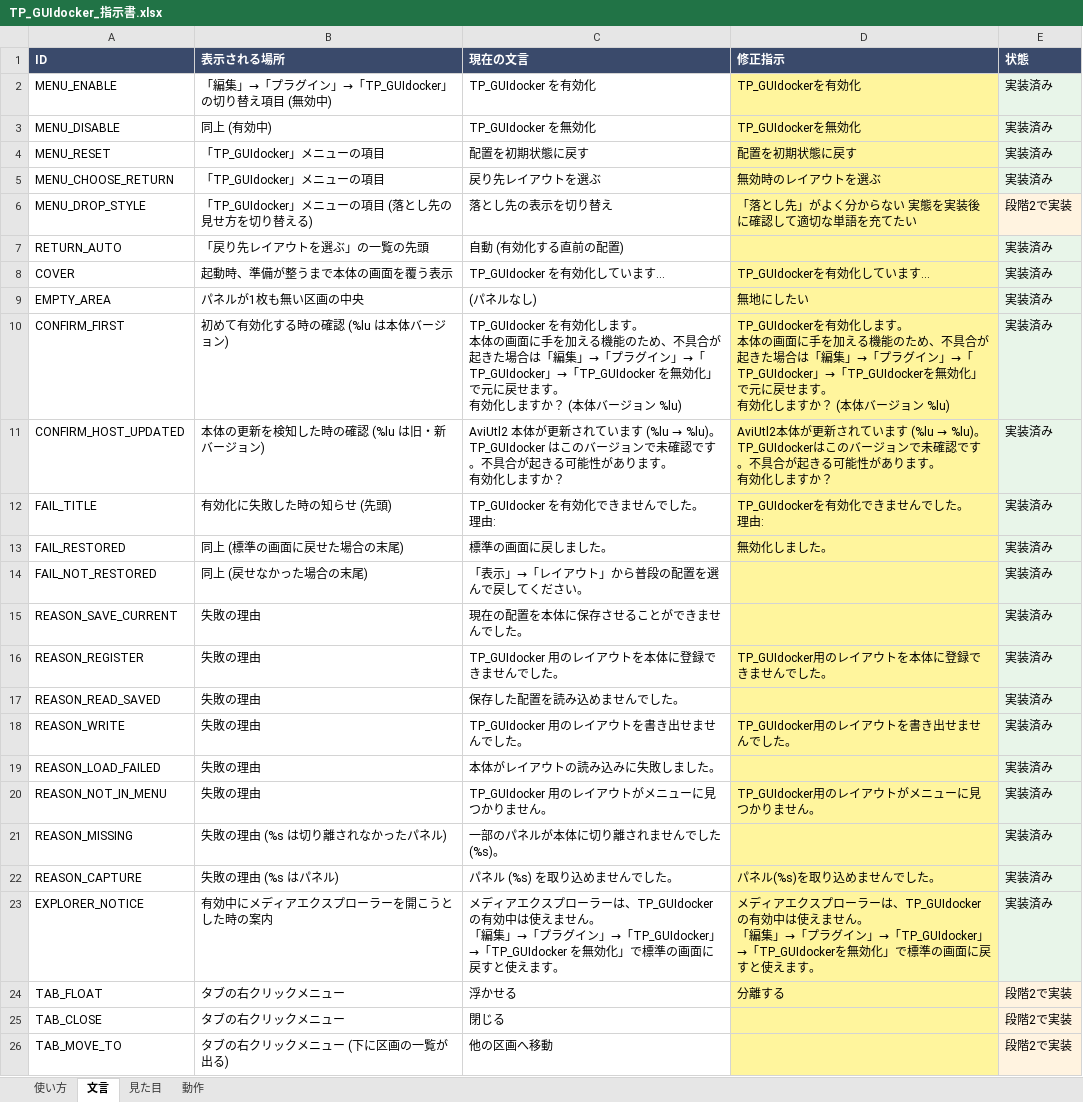
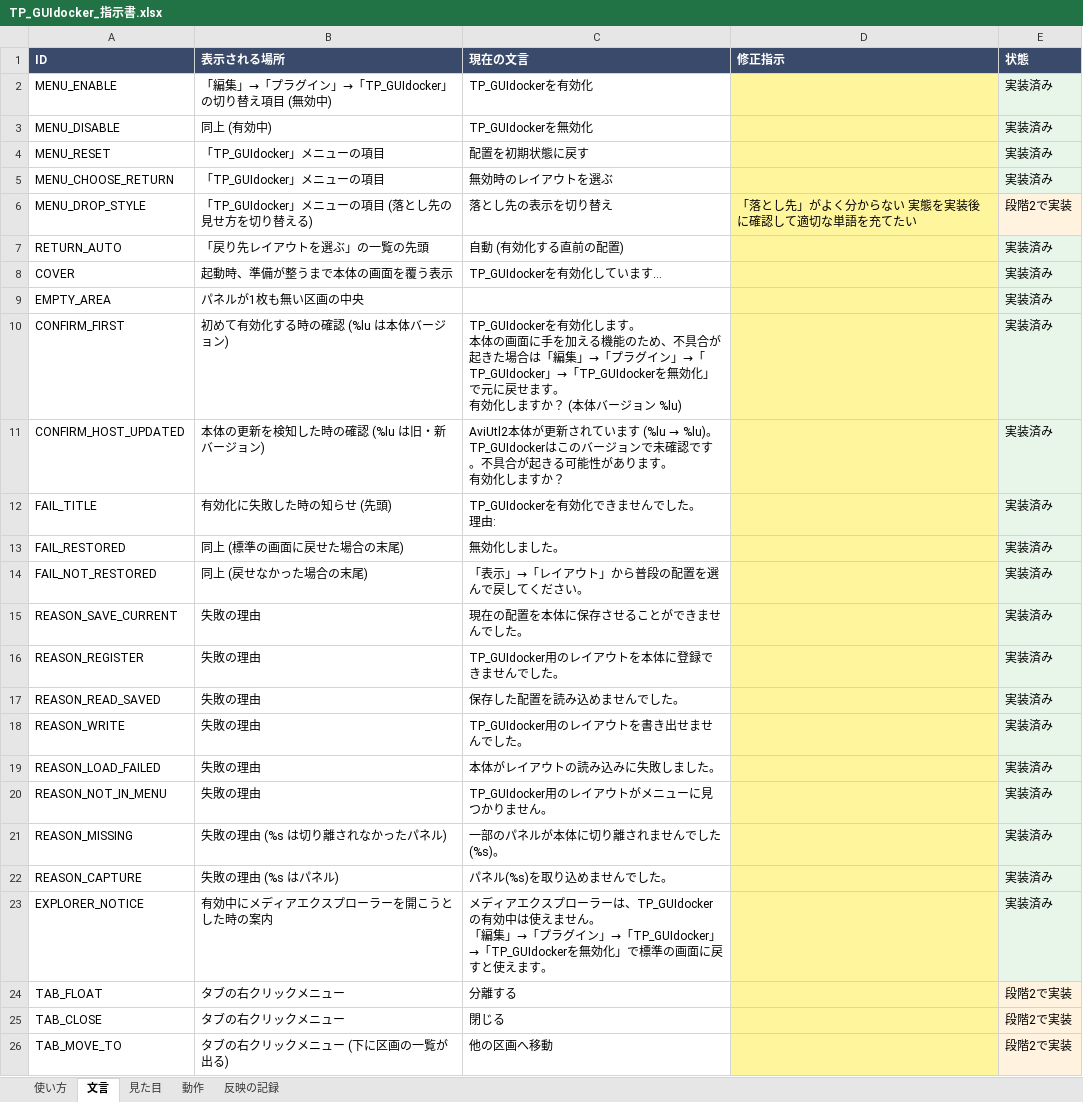
Before and after one commit to tpmorp/TP_GUIdocker, an Excel workbook: docs/TP_GUIdocker_指示書.xlsx, sheet 文言, drawn as a sheet; only a part is shown; values as stored, in another font and other column widths than the file's, no borders; ↵ is a line break in a cell; the diff covers the shown part only; the diff names each change by its address in the sheet, - before the commit and + after, or states it on an @@ line.

```diff
--- a/docs/TP_GUIdocker_指示書.xlsx (sheet 文言)
+++ b/docs/TP_GUIdocker_指示書.xlsx (sheet 文言)
+sheet tab: 反映の記録
-C2 (現在の文言): TP_GUIdocker を有効化
+C2 (現在の文言): TP_GUIdockerを有効化
-D2 (修正指示): TP_GUIdockerを有効化
+D2 (修正指示): (empty)
-C3 (現在の文言): TP_GUIdocker を無効化
+C3 (現在の文言): TP_GUIdockerを無効化
-D3 (修正指示): TP_GUIdockerを無効化
+D3 (修正指示): (empty)
-D4 (修正指示): 配置を初期状態に戻す
+D4 (修正指示): (empty)
-C5 (現在の文言): 戻り先レイアウトを選ぶ
+C5 (現在の文言): 無効時のレイアウトを選ぶ
-D5 (修正指示): 無効時のレイアウトを選ぶ
+D5 (修正指示): (empty)
-C8 (現在の文言): TP_GUIdocker を有効化しています…
+C8 (現在の文言): TP_GUIdockerを有効化しています…
-D8 (修正指示): TP_GUIdockerを有効化しています…
+D8 (修正指示): (empty)
-C9 (現在の文言): (パネルなし)
+C9 (現在の文言): (empty)
-D9 (修正指示): 無地にしたい
+D9 (修正指示): (empty)
-C10 (現在の文言): …ョン %lu)
+C10 (現在の文言): …ョン %lu)
-D10 (修正指示): TP_GUIdockerを有効化します。 ↵ 本体の画面に手を加える機能のため、不具合が起きた場合は「編集」→「プラグイン」→「TP_GUIdocker」→「TP_GUIdockerを無効化」で元に戻せます。 ↵ 有効化しますか？ (本体バージョン %lu)
+D10 (修正指示): (empty)
-C11 (現在の文言): …ますか？
+C11 (現在の文言): …ますか？
@@ D11 (修正指示): AviUtl2本体が更新されています (%lu → %lu)。 ↵ TP_GUIdockerはこのバージョンで未確認です。不具合が起きる可能性があります。 ↵ 有効化しますか？ → (empty) @@
-C12 (現在の文言): TP_GUIdocker を有効化できませんでした。 ↵ 理由:
+C12 (現在の文言): TP_GUIdockerを有効化できませんでした。 ↵ 理由:
-D12 (修正指示): TP_GUIdockerを有効化できませんでした。 ↵ 理由:
+D12 (修正指示): (empty)
-C13 (現在の文言): 標準の画面に戻しました。
+C13 (現在の文言): 無効化しました。
-D13 (修正指示): 無効化しました。
+D13 (修正指示): (empty)
-C16 (現在の文言): TP_GUIdocker 用のレイアウトを本体に登録できませんでした。
+C16 (現在の文言): TP_GUIdocker用のレイアウトを本体に登録できませんでした。
-D16 (修正指示): TP_GUIdocker用のレイアウトを本体に登録できませんでした。
+D16 (修正指示): (empty)
-C18 (現在の文言): TP_GUIdocker 用のレイアウトを書き出せませんでした。
+C18 (現在の文言): TP_GUIdocker用のレイアウトを書き出せませんでした。
-D18 (修正指示): TP_GUIdocker用のレイアウトを書き出せませんでした。
+D18 (修正指示): (empty)
-C20 (現在の文言): TP_GUIdocker 用のレイアウトがメニューに見つかりません。
+C20 (現在の文言): TP_GUIdocker用のレイアウトがメニューに見つかりません。
-D20 (修正指示): TP_GUIdocker用のレイアウトがメニューに見つかりません。
+D20 (修正指示): (empty)
-C22 (現在の文言): パネル (%s) を取り込めませんでした。
+C22 (現在の文言): パネル(%s)を取り込めませんでした。
-D22 (修正指示): パネル(%s)を取り込めませんでした。
+D22 (修正指示): (empty)
-C23 (現在の文言): …えます。
+C23 (現在の文言): …えます。
-D23 (修正指示): メディアエクスプローラーは、TP_GUIdockerの有効中は使えません。 ↵ 「編集」→「プラグイン」→「TP_GUIdocker」→「TP_GUIdockerを無効化」で標準の画面に戻すと使えます。
+D23 (修正指示): (empty)
-C24 (現在の文言): 浮かせる
+C24 (現在の文言): 分離する
-D24 (修正指示): 分離する
+D24 (修正指示): (empty)
```
Also changed, not shown: 2 added rows and 8 edited cells elsewhere in this sheet, sheet 使い方, 4 other files.
